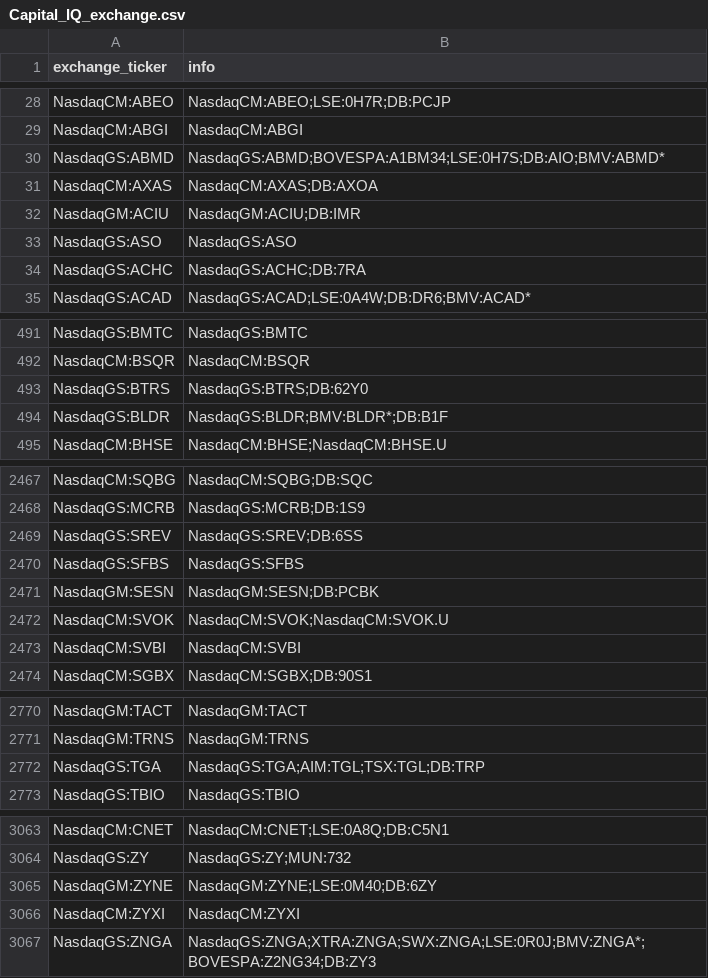
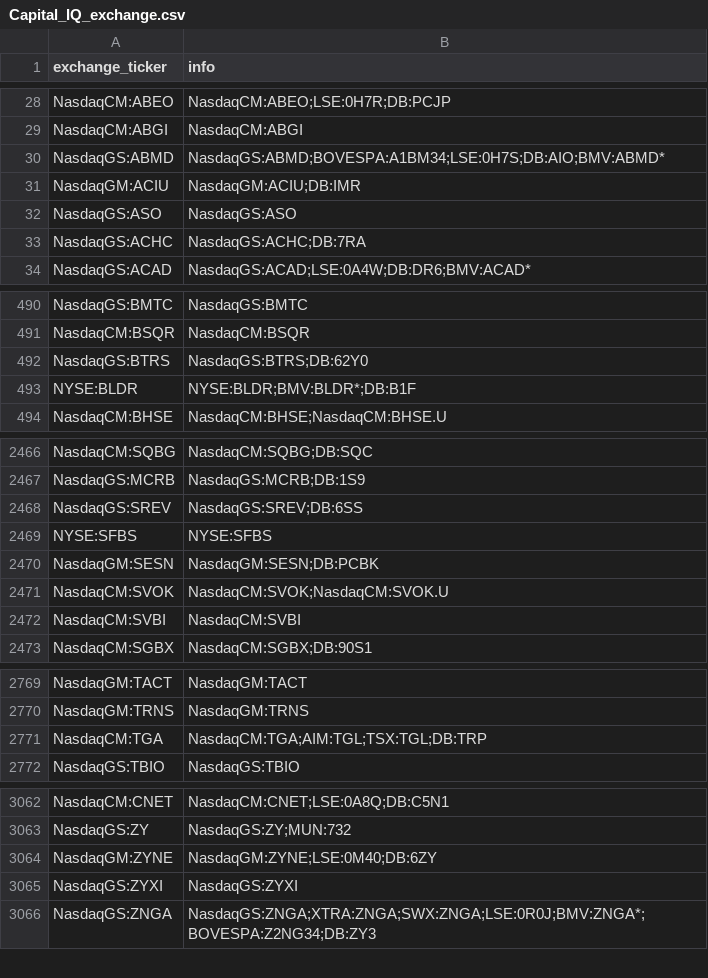
Before and after one commit to yunsong-xie/Invest_value, a CSV file: static/csv/stock_list/Capital_IQ_exchange.csv, drawn as a sheet; only a part is shown, gaps mark what is left out.

```diff
--- a/static/csv/stock_list/Capital_IQ_exchange.csv
+++ b/static/csv/stock_list/Capital_IQ_exchange.csv
@@ -30,3 +30,2 @@ NasdaqCM:ABGI	NasdaqCM:ABGI
 NasdaqGS:ABMD	NasdaqGS:ABMD;BOVESPA:A1BM34;LSE:0H7S;DB:AIO;BMV:ABMD*
-NasdaqCM:AXAS	NasdaqCM:AXAS;DB:AXOA
 NasdaqGM:ACIU	NasdaqGM:ACIU;DB:IMR
@@ -493,3 +492,3 @@ NasdaqCM:BSQR	NasdaqCM:BSQR
 NasdaqGS:BTRS	NasdaqGS:BTRS;DB:62Y0
-NasdaqGS:BLDR	NasdaqGS:BLDR;BMV:BLDR*;DB:B1F
+NYSE:BLDR	NYSE:BLDR;BMV:BLDR*;DB:B1F
 NasdaqCM:BHSE	NasdaqCM:BHSE;NasdaqCM:BHSE.U
@@ -2469,3 +2468,3 @@ NasdaqGS:MCRB	NasdaqGS:MCRB;DB:1S9
 NasdaqGS:SREV	NasdaqGS:SREV;DB:6SS
-NasdaqGS:SFBS	NasdaqGS:SFBS
+NYSE:SFBS	NYSE:SFBS
 NasdaqGM:SESN	NasdaqGM:SESN;DB:PCBK
@@ -2771,3 +2770,3 @@ NasdaqGM:TACT	NasdaqGM:TACT
 NasdaqGM:TRNS	NasdaqGM:TRNS
-NasdaqGS:TGA	NasdaqGS:TGA;AIM:TGL;TSX:TGL;DB:TRP
+NasdaqCM:TGA	NasdaqCM:TGA;AIM:TGL;TSX:TGL;DB:TRP
 NasdaqGS:TBIO	NasdaqGS:TBIO
@@ -3065,3 +3064,3 @@ NasdaqGS:ZY	NasdaqGS:ZY;MUN:732
 NasdaqGM:ZYNE	NasdaqGM:ZYNE;LSE:0M40;DB:6ZY
-NasdaqCM:ZYXI	NasdaqCM:ZYXI
+NasdaqGS:ZYXI	NasdaqGS:ZYXI
 NasdaqGS:ZNGA	NasdaqGS:ZNGA;XTRA:ZNGA;SWX:ZNGA;LSE:0R0J;BMV:ZNGA*;BOVESPA:Z2NG34;DB:ZY3
```
Also changed, not shown: 5 other files.
